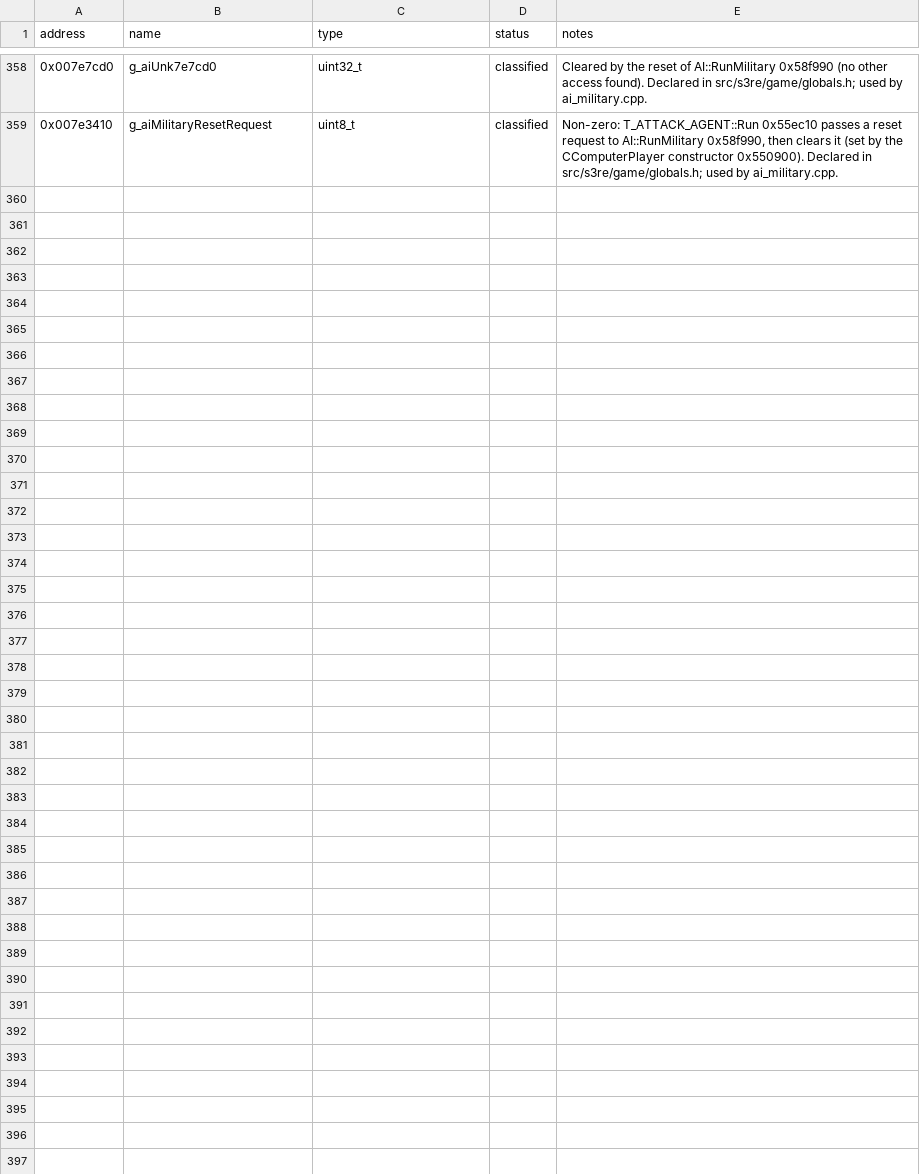
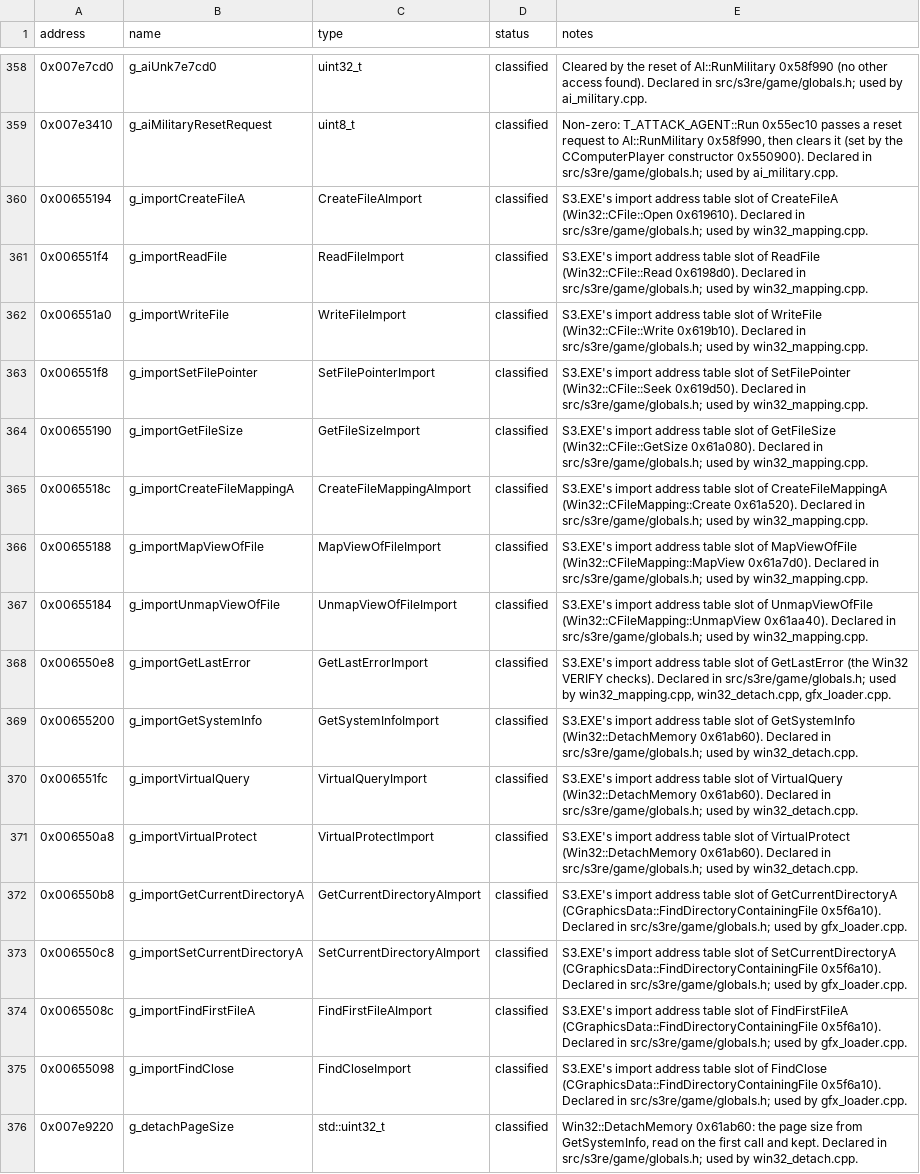
Before and after one commit to OptimusCrime/s3u-reverse, a CSV file: re/globals.csv, drawn as a sheet; only a part is shown, gaps mark what is left out.

```diff
--- a/re/globals.csv
+++ b/re/globals.csv
@@ -359 +359,18 @@ address,name,type,status,notes
 0x007e3410,g_aiMilitaryResetRequest,uint8_t,classified,"Non-zero: T_ATTACK_AGENT::Run 0x55ec10 passes a reset request to AI::RunMilitary 0x58f990, then clears it (set by the CComputerPlayer constructor 0x550900). Declared in src/s3re/game/globals.h; used by ai_military.cpp."
+0x00655194,g_importCreateFileA,CreateFileAImport,classified,"S3.EXE's import address table slot of CreateFileA (Win32::CFile::Open 0x619610). Declared in src/s3re/game/globals.h; used by win32_mapping.cpp."
+0x006551f4,g_importReadFile,ReadFileImport,classified,"S3.EXE's import address table slot of ReadFile (Win32::CFile::Read 0x6198d0). Declared in src/s3re/game/globals.h; used by win32_mapping.cpp."
+0x006551a0,g_importWriteFile,WriteFileImport,classified,"S3.EXE's import address table slot of WriteFile (Win32::CFile::Write 0x619b10). Declared in src/s3re/game/globals.h; used by win32_mapping.cpp."
+0x006551f8,g_importSetFilePointer,SetFilePointerImport,classified,"S3.EXE's import address table slot of SetFilePointer (Win32::CFile::Seek 0x619d50). Declared in src/s3re/game/globals.h; used by win32_mapping.cpp."
+0x00655190,g_importGetFileSize,GetFileSizeImport,classified,"S3.EXE's import address table slot of GetFileSize (Win32::CFile::GetSize 0x61a080). Declared in src/s3re/game/globals.h; used by win32_mapping.cpp."
+0x0065518c,g_importCreateFileMappingA,CreateFileMappingAImport,classified,"S3.EXE's import address table slot of CreateFileMappingA (Win32::CFileMapping::Create 0x61a520). Declared in src/s3re/game/globals.h; used by win32_mapping.cpp."
+0x00655188,g_importMapViewOfFile,MapViewOfFileImport,classified,"S3.EXE's import address table slot of MapViewOfFile (Win32::CFileMapping::MapView 0x61a7d0). Declared in src/s3re/game/globals.h; used by win32_mapping.cpp."
+0x00655184,g_importUnmapViewOfFile,UnmapViewOfFileImport,classified,"S3.EXE's import address table slot of UnmapViewOfFile (Win32::CFileMapping::UnmapView 0x61aa40). Declared in src/s3re/game/globals.h; used by win32_mapping.cpp."
+0x006550e8,g_importGetLastError,GetLastErrorImport,classified,"S3.EXE's import address table slot of GetLastError (the Win32 VERIFY checks). Declared in src/s3re/game/globals.h; used by win32_mapping.cpp, win32_detach.cpp, gfx_loader.cpp."
+0x00655200,g_importGetSystemInfo,GetSystemInfoImport,classified,"S3.EXE's import address table slot of GetSystemInfo (Win32::DetachMemory 0x61ab60). Declared in src/s3re/game/globals.h; used by win32_detach.cpp."
+0x006551fc,g_importVirtualQuery,VirtualQueryImport,classified,"S3.EXE's import address table slot of VirtualQuery (Win32::DetachMemory 0x61ab60). Declared in src/s3re/game/globals.h; used by win32_detach.cpp."
+0x006550a8,g_importVirtualProtect,VirtualProtectImport,classified,"S3.EXE's import address table slot of VirtualProtect (Win32::DetachMemory 0x61ab60). Declared in src/s3re/game/globals.h; used by win32_detach.cpp."
+0x006550b8,g_importGetCurrentDirectoryA,GetCurrentDirectoryAImport,classified,"S3.EXE's import address table slot of GetCurrentDirectoryA (CGraphicsData::FindDirectoryContainingFile 0x5f6a10). Declared in src/s3re/game/globals.h; used by gfx_loader.cpp."
+0x006550c8,g_importSetCurrentDirectoryA,SetCurrentDirectoryAImport,classified,"S3.EXE's import address table slot of SetCurrentDirectoryA (CGraphicsData::FindDirectoryContainingFile 0x5f6a10). Declared in src/s3re/game/globals.h; used by gfx_loader.cpp."
+0x0065508c,g_importFindFirstFileA,FindFirstFileAImport,classified,"S3.EXE's import address table slot of FindFirstFileA (CGraphicsData::FindDirectoryContainingFile 0x5f6a10). Declared in src/s3re/game/globals.h; used by gfx_loader.cpp."
+0x00655098,g_importFindClose,FindCloseImport,classified,"S3.EXE's import address table slot of FindClose (CGraphicsData::FindDirectoryContainingFile 0x5f6a10). Declared in src/s3re/game/globals.h; used by gfx_loader.cpp."
+0x007e9220,g_detachPageSize,std::uint32_t,classified,"Win32::DetachMemory 0x61ab60: the page size from GetSystemInfo, read on the first call and kept. Declared in src/s3re/game/globals.h; used by win32_detach.cpp."
```
Also changed, not shown: 20 other files.
